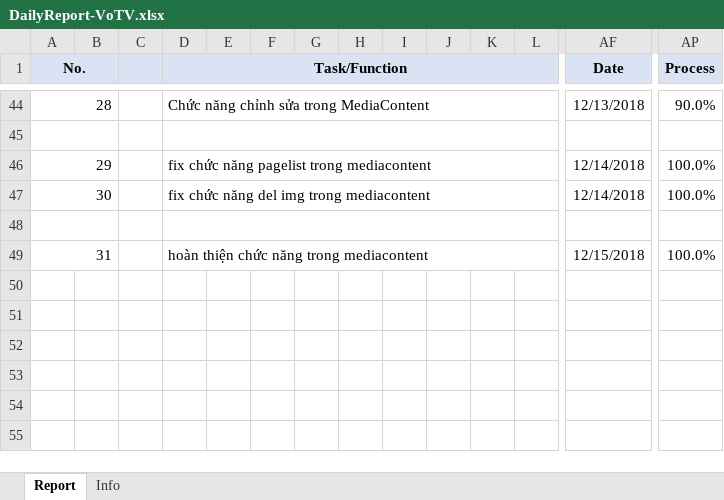
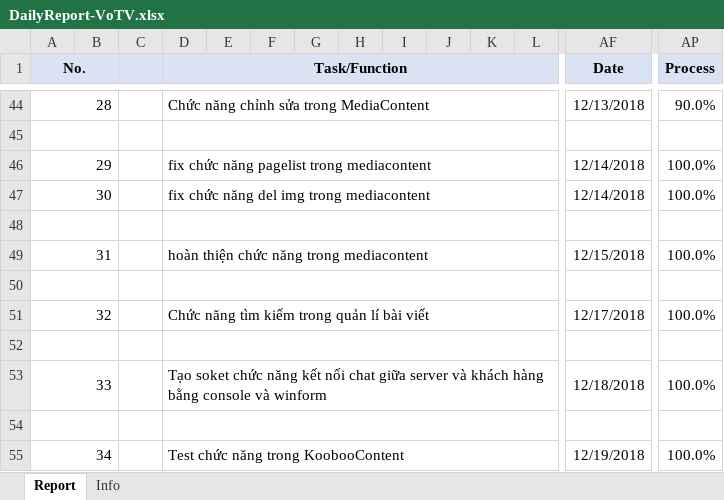
Before and after one commit to pcadev/Reports, an Excel workbook: DailyReport/DailyReport-VoTV.xlsx, sheet Report, drawn as a sheet; only a part is shown, gaps mark what is left out; values as stored, in another font and other column widths than the file's, no borders; charts and pictures not drawn; rows hold the shown columns only; the diff names each change by its address in the sheet, - before the commit and + after, or states it on an @@ line.

Commit message:
báo cáo 19/12/2018

```diff
--- a/DailyReport/DailyReport-VoTV.xlsx (sheet Report)
+++ b/DailyReport/DailyReport-VoTV.xlsx (sheet Report)
+row 50: (empty)
+row 51: 32 |  |  | Chức năng tìm kiếm trong quản lí bài viết |  |  |  |  |  |  |  |  | 12/17/2018 | 100.0%
+row 52: (empty)
+row 53: 33 |  |  | Tạo soket chức năng kết nối chat giữa server và khách hàng bằng console và winform |  |  |  |  |  |  |  |  | 12/18/2018 | 100.0%
+row 54: (empty)
+row 55: 34 |  |  | Test chức năng trong KoobooContent |  |  |  |  |  |  |  |  | 12/19/2018 | 100.0%
```
Also changed, not shown: charts or pictures.
